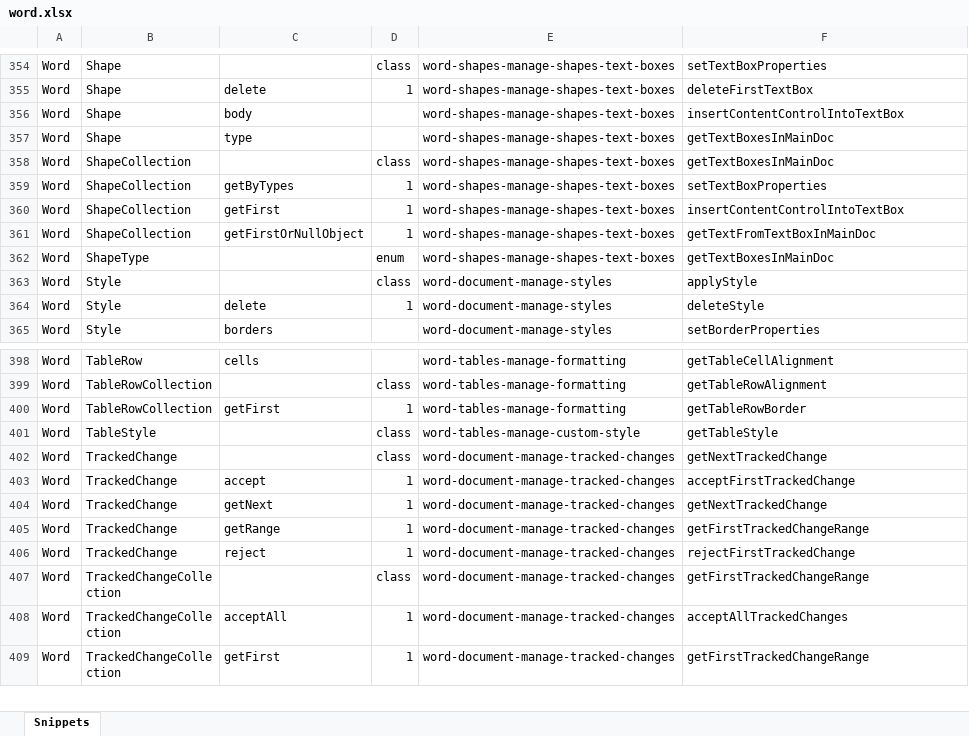
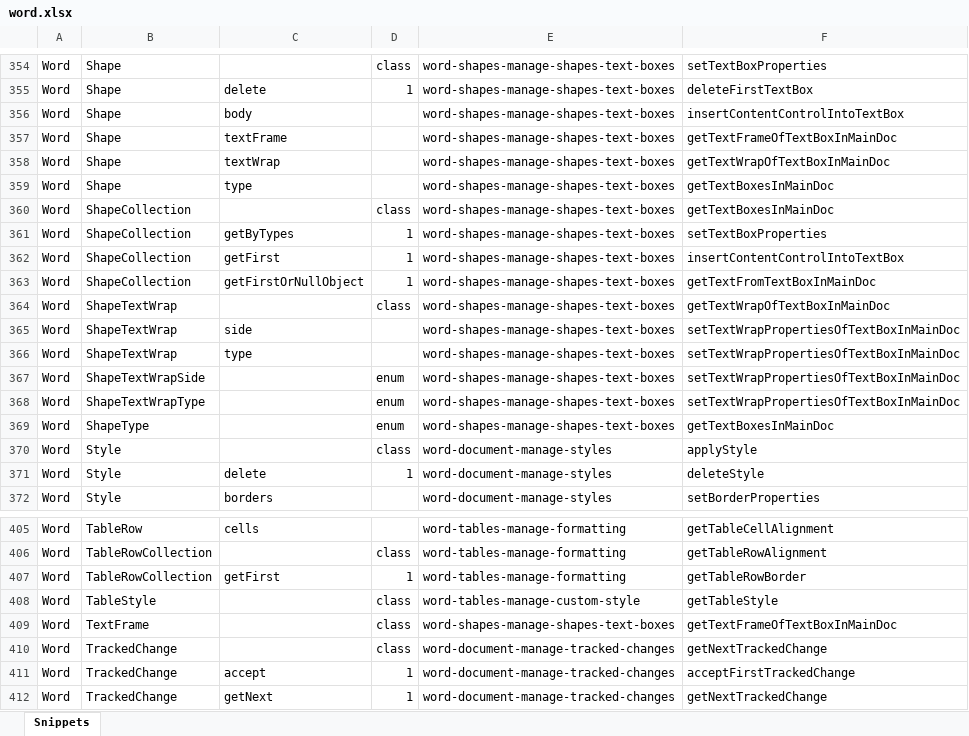
Before and after one commit to OfficeDev/office-js-snippets, an Excel workbook: snippet-extractor-metadata/word.xlsx, sheet Snippets, drawn as a sheet; only a part is shown, gaps mark what is left out; the shorter side is filled out with more unchanged rows; values as stored, in another font and other column widths than the file's, no borders; table styles not drawn; the diff names each change by its address in the sheet, - before the commit and + after, or states it on an @@ line.

Commit message:
[Word] (Shape) Add snippets for textFrame and textWrap (#1015)
* [Word] (TextFrame) Add snippet

* Add samples for text wrap

```diff
--- a/snippet-extractor-metadata/word.xlsx (sheet Snippets)
+++ b/snippet-extractor-metadata/word.xlsx (sheet Snippets)
+row 357: Word | Shape | textFrame |  | word-shapes-manage-shapes-text-boxes | getTextFrameOfTextBoxInMainDoc
+row 358: Word | Shape | textWrap |  | word-shapes-manage-shapes-text-boxes | getTextWrapOfTextBoxInMainDoc
+row 364: Word | ShapeTextWrap |  | class | word-shapes-manage-shapes-text-boxes | getTextWrapOfTextBoxInMainDoc
+row 365: Word | ShapeTextWrap | side |  | word-shapes-manage-shapes-text-boxes | setTextWrapPropertiesOfTextBoxInMainDoc
+row 366: Word | ShapeTextWrap | type |  | word-shapes-manage-shapes-text-boxes | setTextWrapPropertiesOfTextBoxInMainDoc
+row 367: Word | ShapeTextWrapSide |  | enum | word-shapes-manage-shapes-text-boxes | setTextWrapPropertiesOfTextBoxInMainDoc
+row 368: Word | ShapeTextWrapType |  | enum | word-shapes-manage-shapes-text-boxes | setTextWrapPropertiesOfTextBoxInMainDoc
+row 409: Word | TextFrame |  | class | word-shapes-manage-shapes-text-boxes | getTextFrameOfTextBoxInMainDoc
```
Also changed, not shown: 2 other files.
